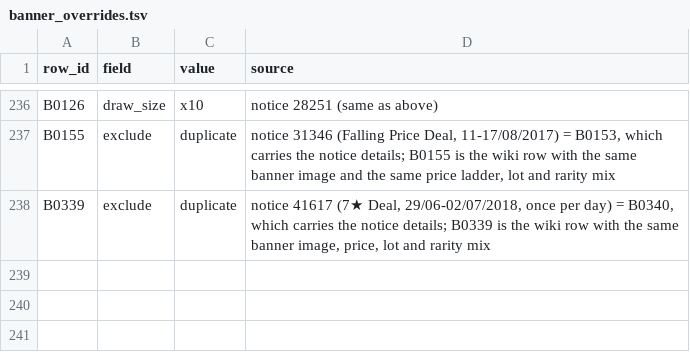
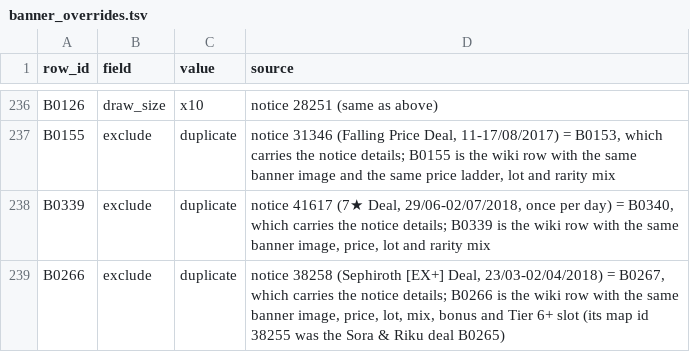
Before and after one commit to Re-Union-X/Re-Union-X, a TSV file: recon/tools/banner_overrides.tsv, drawn as a sheet; only a part is shown, gaps mark what is left out; the diff names each change by its address in the sheet, - before the commit and + after, or states it on an @@ line.

```diff
--- a/recon/tools/banner_overrides.tsv
+++ b/recon/tools/banner_overrides.tsv
+row 239: B0266 | exclude | duplicate | notice 38258 (Sephiroth [EX+] Deal, 23/03-02/04/2018) = B0267, which carries the notice details; B0266 is the wiki row with the same banner image, price, lot, mix, bonus and Tier 6+ slot (its map id 38255 was the Sora & Riku deal B0265)
```
Also changed, not shown: server/shop_notice_map.tsv, 4 other files.
